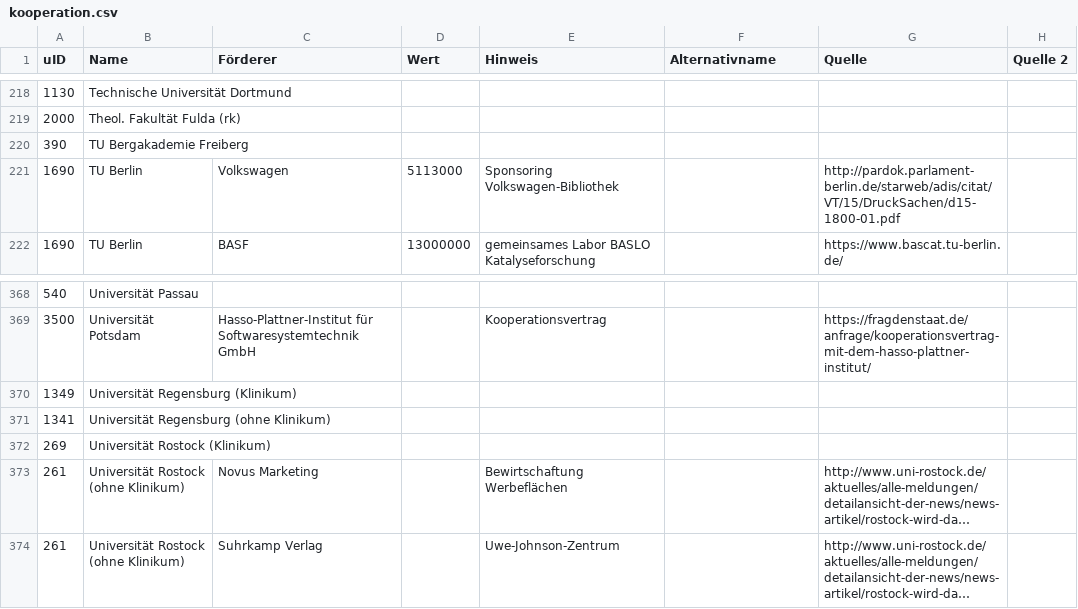
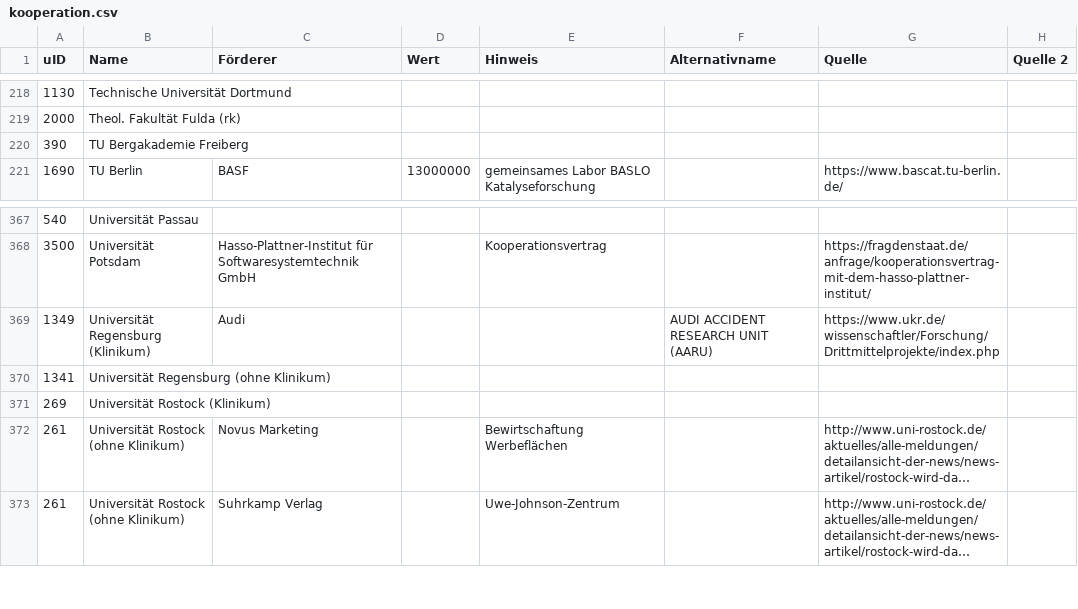
Before and after one commit to netAction/hochschulwatch, a CSV file: import/daten/kooperation.csv, drawn as a sheet; only a part is shown, gaps mark what is left out; long unchanged cells end in ….

Commit message:
sponsor volkswagen entfernt
Aus TU Berlin Bibliothek

```diff
--- a/import/daten/kooperation.csv
+++ b/import/daten/kooperation.csv
@@ -220,3 +220,2 @@ uID;Name;Förderer;Wert;Hinweis;Alternativname;Quelle;Quelle 2
 390;TU Bergakademie Freiberg;;;;;;
-1690;TU Berlin;Volkswagen;5113000;Sponsoring Volkswagen-Bibliothek;;http://pardok.parlament-berlin.de/starweb/adis/citat/VT/15/DruckSachen/d15-1800-01.pdf;
 1690;TU Berlin;BASF;13000000;gemeinsames Labor BASLO Katalyseforschung;;https://www.bascat.tu-berlin.de/;
@@ -369,3 +368,3 @@ uID;Name;Förderer;Wert;Hinweis;Alternativname;Quelle;Quelle 2
 3500;Universität Potsdam;Hasso-Plattner-Institut für Softwaresystemtechnik GmbH;;Kooperationsvertrag;;https://fragdenstaat.de/anfrage/kooperationsvertrag-mit-dem-hasso-plattner-institut/;
-1349;Universität Regensburg (Klinikum);;;;;;
+1349;Universität Regensburg (Klinikum);Audi;;;AUDI ACCIDENT RESEARCH UNIT (AARU);https://www.ukr.de/wissenschaftler/Forschung/Drittmittelprojekte/index.php;
 1341;Universität Regensburg (ohne Klinikum);;;;;;
```
Also changed, not shown: 6 other files.
